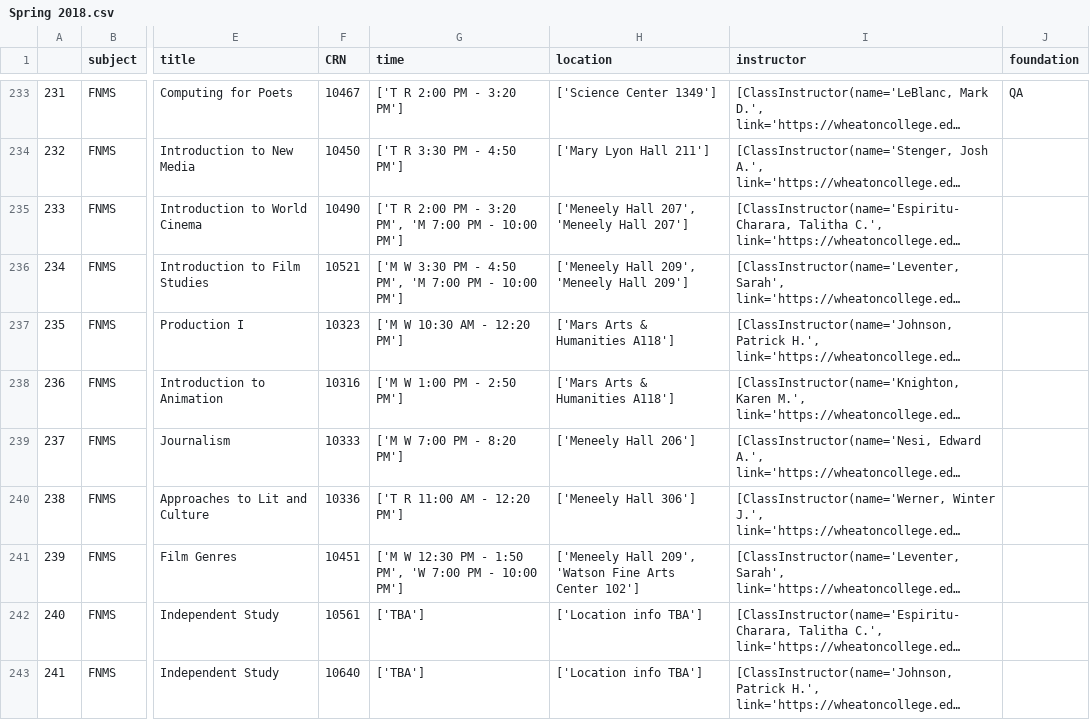
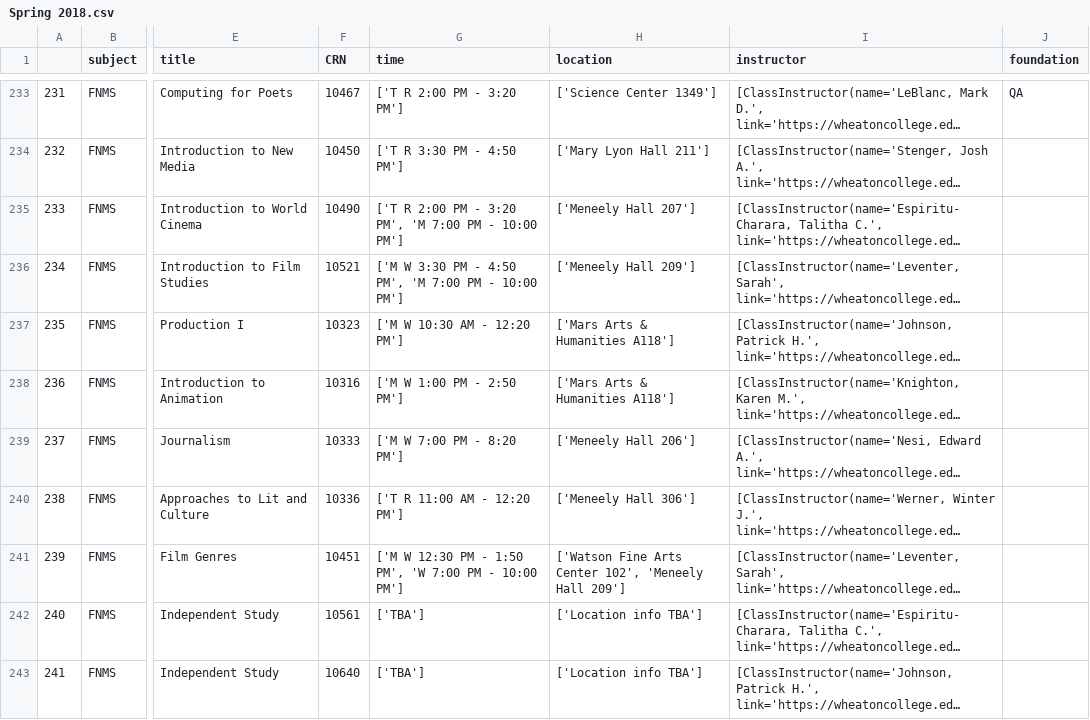
Before and after one commit to Weiqi97/Wheaton-Course-Selection, a CSV file: web_contents/data/course_data/csv_data/Spring 2018.csv, drawn as a sheet; only a part is shown, gaps mark what is left out; long unchanged cells end in …; the diff covers the shown part only; the diff names each change by its address in the sheet, - before the commit and + after, or states it on an @@ line.

```diff
--- a/web_contents/data/course_data/csv_data/Spring 2018.csv
+++ b/web_contents/data/course_data/csv_data/Spring 2018.csv
-H235 (location): ['Meneely Hall 207', 'Meneely Hall 207']
+H235 (location): ['Meneely Hall 207']
-H236 (location): ['Meneely Hall 209', 'Meneely Hall 209']
+H236 (location): ['Meneely Hall 209']
-H241 (location): ['Meneely Hall 209', 'Watson Fine Arts Center 102']
+H241 (location): ['Watson Fine Arts Center 102', 'Meneely Hall 209']
```
Also changed, not shown: 16 edited cells elsewhere in this file, web_contents/data/course_data/csv_data/Fall 2014.csv, web_contents/data/course_data/csv_data/Fall 2017.csv, 24 other files.
